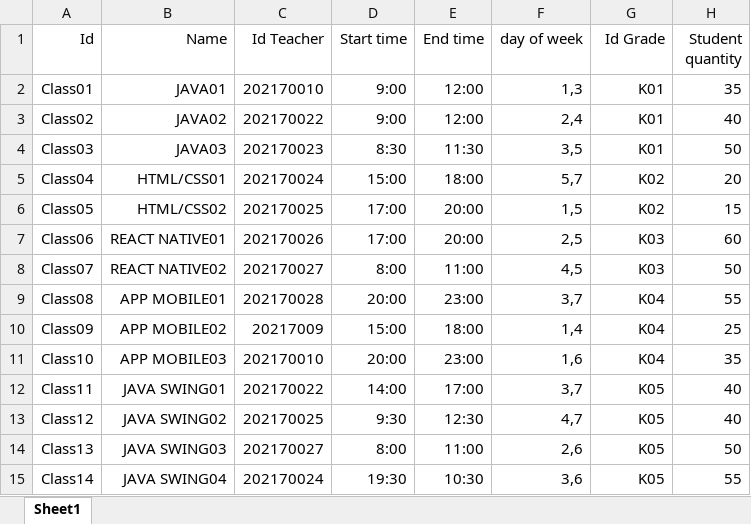
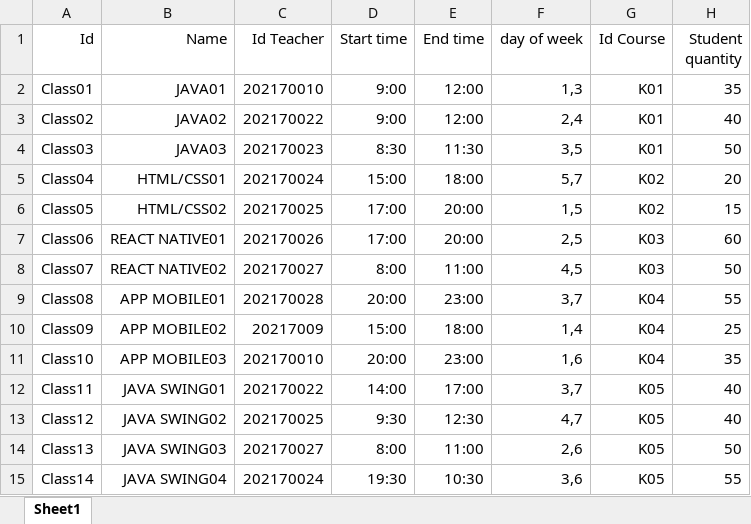
Before and after one commit to PhanTrongDuc99/StudentManagement, an Excel workbook: StudentManagement/excels/grade.xlsx, sheet Sheet1, drawn as a sheet; values as stored, in another font and other column widths than the file's, no borders; the diff names each change by its address in the sheet, - before the commit and + after, or states it on an @@ line.

```diff
--- a/StudentManagement/excels/grade.xlsx (sheet Sheet1)
+++ b/StudentManagement/excels/grade.xlsx (sheet Sheet1)
-G1: Id Grade
+G1: Id Course
```
Also changed, not shown: StudentManagement/excels/student.xlsx, 30 other files.
